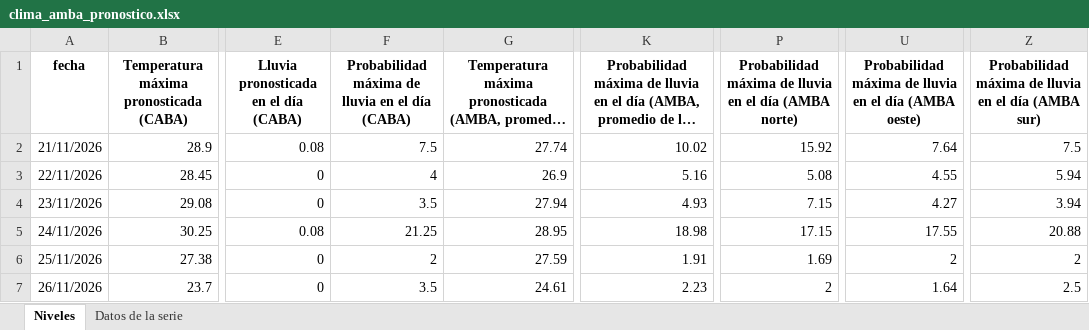
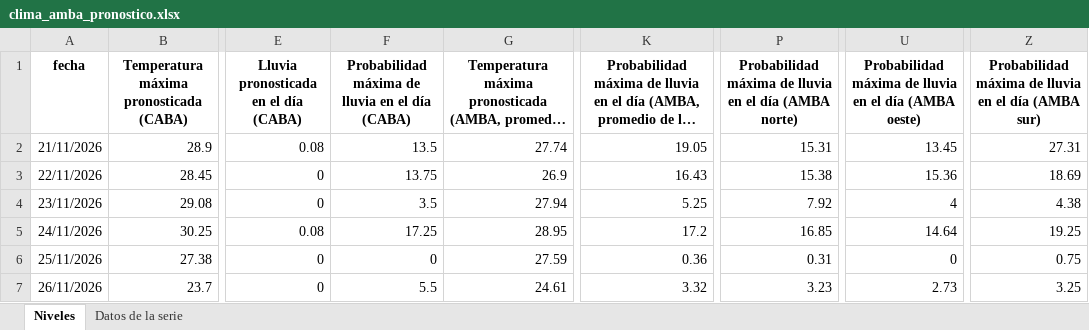
Before and after one commit to rodrigotperelsztein-source/monitor-series, an Excel workbook: data/excel/clima_amba_pronostico.xlsx, sheet Niveles, drawn as a sheet; only a part is shown, gaps mark what is left out; long unchanged cells end in …; values as stored, in another font and other column widths than the file's, no borders; the diff covers the shown part only; the diff names each change by its address in the sheet, - before the commit and + after, or states it on an @@ line.

```diff
--- a/data/excel/clima_amba_pronostico.xlsx (sheet Niveles)
+++ b/data/excel/clima_amba_pronostico.xlsx (sheet Niveles)
-F2: 7.5
+F2: 13.5
-K2: 10.02
+K2: 19.05
-P2: 15.92
+P2: 15.31
-U2: 7.64
+U2: 13.45
-Z2: 7.5
+Z2: 27.31
-F3: 4
+F3: 13.75
-K3: 5.16
+K3: 16.43
-P3: 5.08
+P3: 15.38
-U3: 4.55
+U3: 15.36
-Z3: 5.94
+Z3: 18.69
-K4: 4.93
+K4: 5.25
-P4: 7.15
+P4: 7.92
-U4: 4.27
+U4: 4
-Z4: 3.94
+Z4: 4.38
-F5: 21.25
+F5: 17.25
-K5: 18.98
+K5: 17.2
-P5: 17.15
+P5: 16.85
-U5: 17.55
+U5: 14.64
-Z5: 20.88
+Z5: 19.25
-F6: 2
+F6: 0
-K6: 1.91
+K6: 0.36
-P6: 1.69
+P6: 0.31
-U6: 2
+U6: 0
-Z6: 2
+Z6: 0.75
-F7: 3.5
+F7: 5.5
-K7: 2.23
+K7: 3.32
-P7: 2
+P7: 3.23
-U7: 1.64
+U7: 2.73
-Z7: 2.5
+Z7: 3.25
```
Also changed, not shown: 1 added row, 1 removed row and 55 edited cells elsewhere in this sheet, sheet Datos de la serie, 48 other files.
